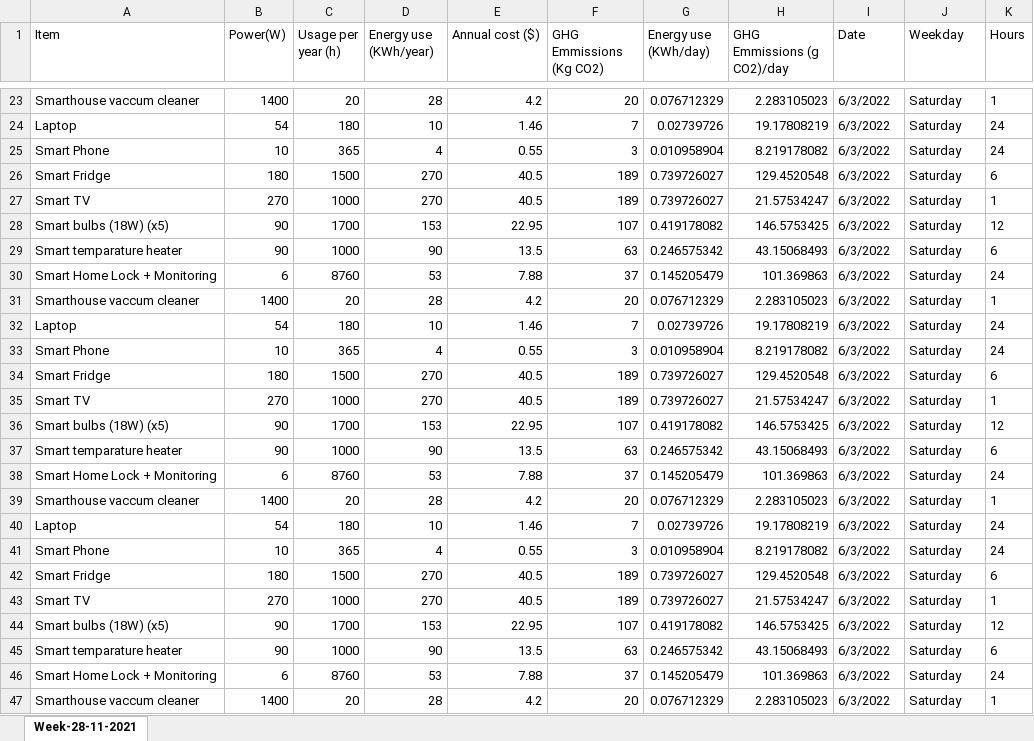
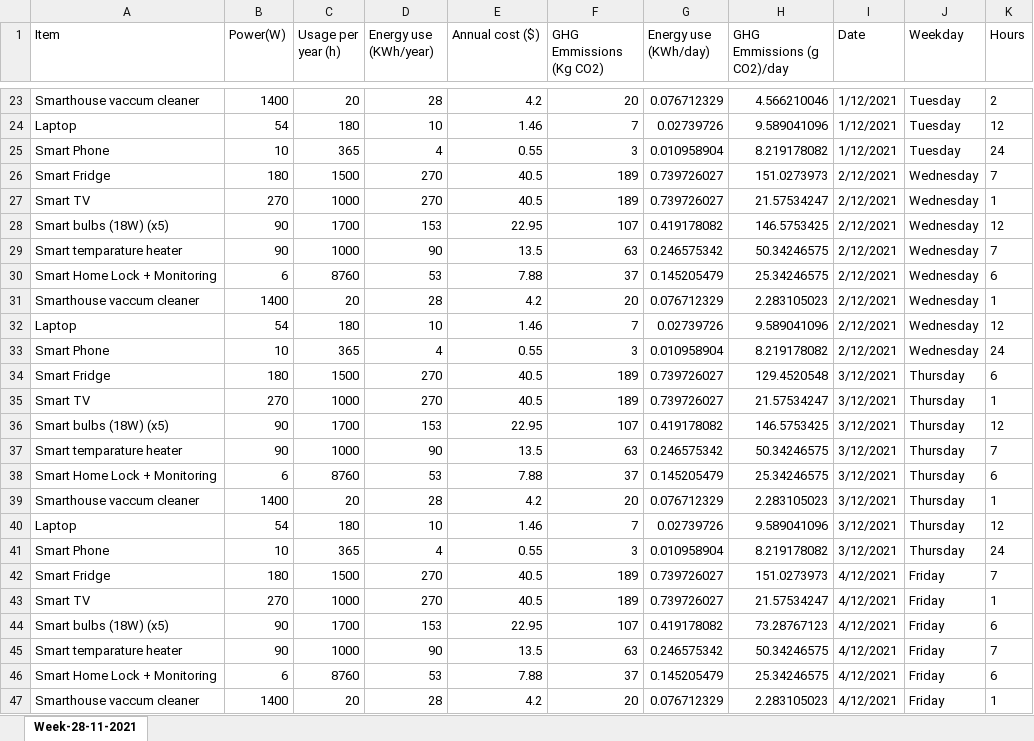
Before and after one commit to sarthakahuja11/Carbon_Emission_reduction_App, an Excel workbook: populate_data_app/files/generated-energy-usage-by-smart-appliances.xlsx, sheet Week-28-11-2021, drawn as a sheet; only a part is shown, gaps mark what is left out; values as stored, in another font and other column widths than the file's, no borders; the diff covers the shown part only; the diff names each change by its address in the sheet, - before the commit and + after, or states it on an @@ line.

```diff
--- a/populate_data_app/files/generated-energy-usage-by-smart-appliances.xlsx (sheet Week-28-11-2021)
+++ b/populate_data_app/files/generated-energy-usage-by-smart-appliances.xlsx (sheet Week-28-11-2021)
-H23 (GHG Emmissions (g CO2)/day): 2.283105023
+H23 (GHG Emmissions (g CO2)/day): 4.566210046
-I23:I25 (Date): 6/3/2022
+I23:I25 (Date): 1/12/2021
-J23:J25 (Weekday): Saturday
+J23:J25 (Weekday): Tuesday
-K23 (Hours): 1
+K23 (Hours): 2
-H24 (GHG Emmissions (g CO2)/day): 19.17808219
+H24 (GHG Emmissions (g CO2)/day): 9.589041096
-K24 (Hours): 24
+K24 (Hours): 12
-H26 (GHG Emmissions (g CO2)/day): 129.4520548
+H26 (GHG Emmissions (g CO2)/day): 151.0273973
-I26:I33 (Date): 6/3/2022
+I26:I33 (Date): 2/12/2021
-J26:J33 (Weekday): Saturday
+J26:J33 (Weekday): Wednesday
-K26 (Hours): 6
+K26 (Hours): 7
-H29 (GHG Emmissions (g CO2)/day): 43.15068493
+H29 (GHG Emmissions (g CO2)/day): 50.34246575
-K29 (Hours): 6
+K29 (Hours): 7
-H30 (GHG Emmissions (g CO2)/day): 101.369863
+H30 (GHG Emmissions (g CO2)/day): 25.34246575
-K30 (Hours): 24
+K30 (Hours): 6
-H32 (GHG Emmissions (g CO2)/day): 19.17808219
+H32 (GHG Emmissions (g CO2)/day): 9.589041096
-K32 (Hours): 24
+K32 (Hours): 12
-I34:I41 (Date): 6/3/2022
+I34:I41 (Date): 3/12/2021
-J34:J41 (Weekday): Saturday
+J34:J41 (Weekday): Thursday
-H37 (GHG Emmissions (g CO2)/day): 43.15068493
+H37 (GHG Emmissions (g CO2)/day): 50.34246575
-K37 (Hours): 6
+K37 (Hours): 7
-H38 (GHG Emmissions (g CO2)/day): 101.369863
+H38 (GHG Emmissions (g CO2)/day): 25.34246575
-K38 (Hours): 24
+K38 (Hours): 6
-H40 (GHG Emmissions (g CO2)/day): 19.17808219
+H40 (GHG Emmissions (g CO2)/day): 9.589041096
-K40 (Hours): 24
+K40 (Hours): 12
-H42 (GHG Emmissions (g CO2)/day): 129.4520548
+H42 (GHG Emmissions (g CO2)/day): 151.0273973
-I42:I47 (Date): 6/3/2022
+I42:I47 (Date): 4/12/2021
-J42:J47 (Weekday): Saturday
+J42:J47 (Weekday): Friday
-K42 (Hours): 6
+K42 (Hours): 7
-H44 (GHG Emmissions (g CO2)/day): 146.5753425
+H44 (GHG Emmissions (g CO2)/day): 73.28767123
-K44 (Hours): 12
+K44 (Hours): 6
-H45 (GHG Emmissions (g CO2)/day): 43.15068493
+H45 (GHG Emmissions (g CO2)/day): 50.34246575
-K45 (Hours): 6
+K45 (Hours): 7
-H46 (GHG Emmissions (g CO2)/day): 101.369863
+H46 (GHG Emmissions (g CO2)/day): 25.34246575
-K46 (Hours): 24
+K46 (Hours): 6
```
Also changed, not shown: 90 edited cells elsewhere in this sheet, populate_data_app/files/generated-energy-usage-by-house-hold-appliances.xlsx, populate_data_app/files/generated-energy-usage-by-mobile-applications.xlsx, 1 other file.
